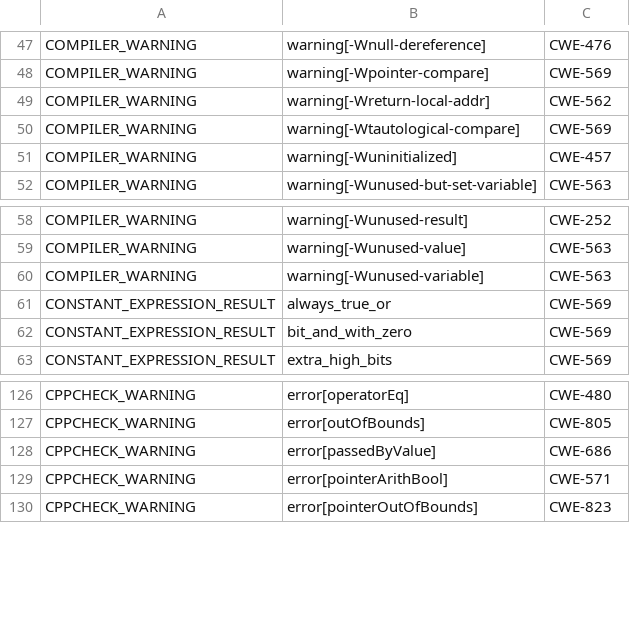
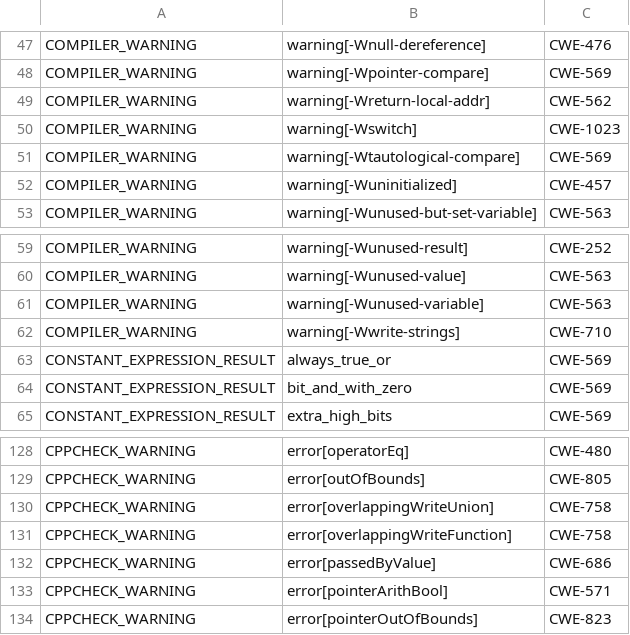
Before and after one commit to csutils/csmock, a CSV file: cwe-map.csv, drawn as a sheet; only a part is shown, gaps mark what is left out.

Commit message:
cwe-map.csv: add new checkers of gcc and cppcheck

```diff
--- a/cwe-map.csv
+++ b/cwe-map.csv
@@ -49,2 +49,3 @@
 "COMPILER_WARNING","warning[-Wreturn-local-addr]","CWE-562"
+"COMPILER_WARNING","warning[-Wswitch]","CWE-1023"
 "COMPILER_WARNING","warning[-Wtautological-compare]","CWE-569"
@@ -60,2 +61,3 @@
 "COMPILER_WARNING","warning[-Wunused-variable]","CWE-563"
+"COMPILER_WARNING","warning[-Wwrite-strings]","CWE-710"
 "CONSTANT_EXPRESSION_RESULT","always_true_or","CWE-569"
@@ -127,2 +129,4 @@
 "CPPCHECK_WARNING","error[outOfBounds]","CWE-805"
+"CPPCHECK_WARNING","error[overlappingWriteUnion]","CWE-758"
+"CPPCHECK_WARNING","error[overlappingWriteFunction]","CWE-758"
 "CPPCHECK_WARNING","error[passedByValue]","CWE-686"
```
